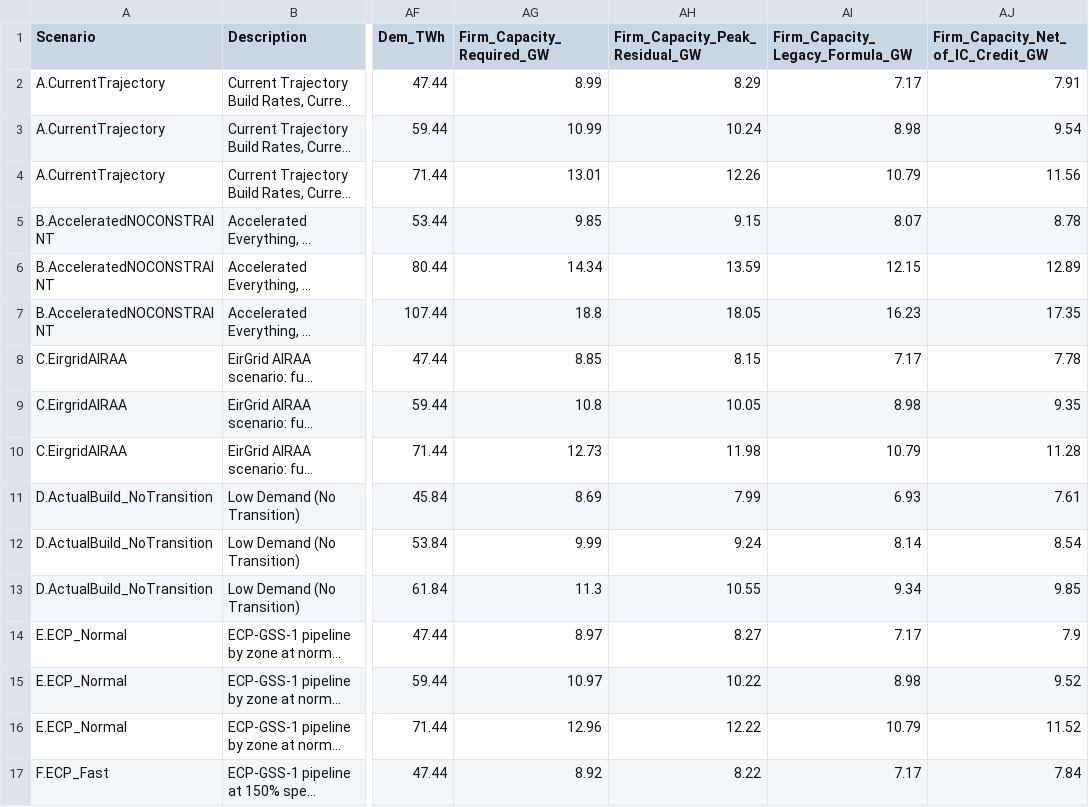
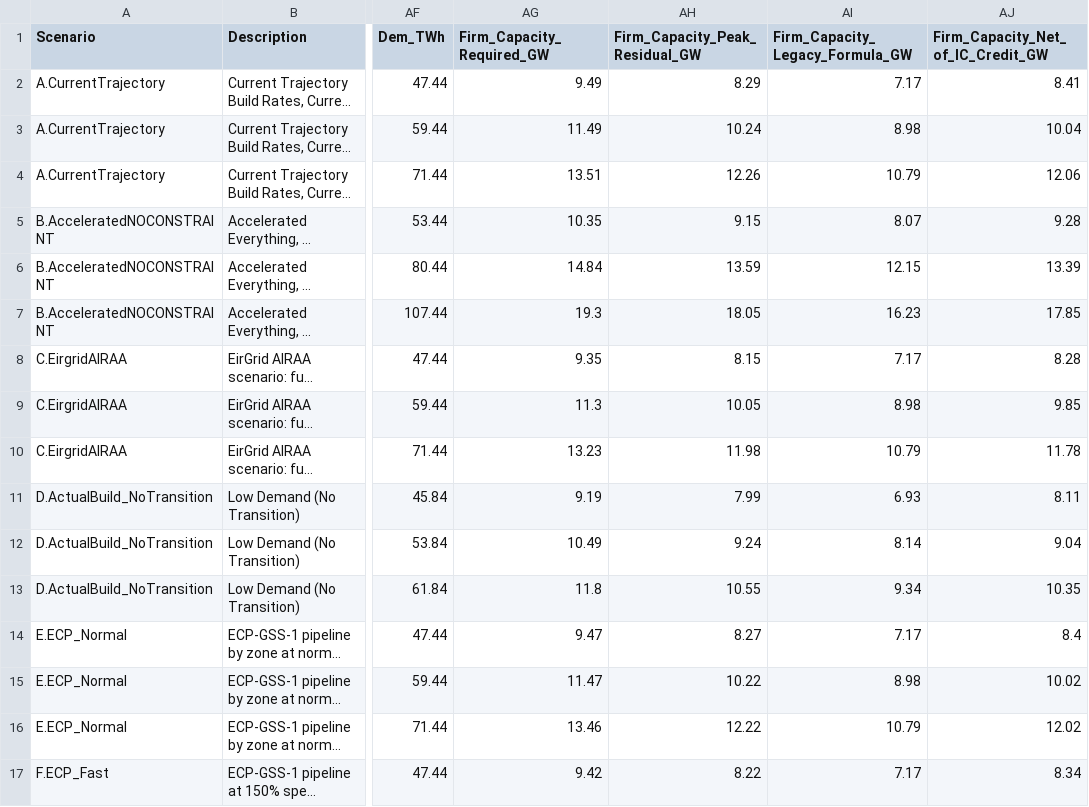
Before and after one commit to WESTEnergyIreland/WEST_GAMMA, a CSV file: scenario_summary.csv, drawn as a sheet; only a part is shown, gaps mark what is left out; long unchanged cells end in …; the diff covers the shown part only; the diff names each change by its address in the sheet, - before the commit and + after, or states it on an @@ line.

```diff
--- a/scenario_summary.csv
+++ b/scenario_summary.csv
-AG2 (Firm_Capacity_Required_GW): 8.99
+AG2 (Firm_Capacity_Required_GW): 9.49
-AJ2: 7.91
+AJ2: 8.41
-AG3 (Firm_Capacity_Required_GW): 10.99
+AG3 (Firm_Capacity_Required_GW): 11.49
-AJ3: 9.54
+AJ3: 10.04
-AG4 (Firm_Capacity_Required_GW): 13.01
+AG4 (Firm_Capacity_Required_GW): 13.51
-AJ4: 11.56
+AJ4: 12.06
-AG5 (Firm_Capacity_Required_GW): 9.85
+AG5 (Firm_Capacity_Required_GW): 10.35
-AJ5: 8.78
+AJ5: 9.28
-AG6 (Firm_Capacity_Required_GW): 14.34
+AG6 (Firm_Capacity_Required_GW): 14.84
-AJ6: 12.89
+AJ6: 13.39
-AG7 (Firm_Capacity_Required_GW): 18.8
+AG7 (Firm_Capacity_Required_GW): 19.3
-AJ7: 17.35
+AJ7: 17.85
-AG8 (Firm_Capacity_Required_GW): 8.85
+AG8 (Firm_Capacity_Required_GW): 9.35
-AJ8: 7.78
+AJ8: 8.28
-AG9 (Firm_Capacity_Required_GW): 10.8
+AG9 (Firm_Capacity_Required_GW): 11.3
-AJ9: 9.35
+AJ9: 9.85
-AG10 (Firm_Capacity_Required_GW): 12.73
+AG10 (Firm_Capacity_Required_GW): 13.23
-AJ10: 11.28
+AJ10: 11.78
-AG11 (Firm_Capacity_Required_GW): 8.69
+AG11 (Firm_Capacity_Required_GW): 9.19
-AJ11: 7.61
+AJ11: 8.11
-AG12 (Firm_Capacity_Required_GW): 9.99
+AG12 (Firm_Capacity_Required_GW): 10.49
-AJ12: 8.54
+AJ12: 9.04
-AG13 (Firm_Capacity_Required_GW): 11.3
+AG13 (Firm_Capacity_Required_GW): 11.8
-AJ13: 9.85
+AJ13: 10.35
-AG14 (Firm_Capacity_Required_GW): 8.97
+AG14 (Firm_Capacity_Required_GW): 9.47
-AJ14: 7.9
+AJ14: 8.4
-AG15 (Firm_Capacity_Required_GW): 10.97
+AG15 (Firm_Capacity_Required_GW): 11.47
-AJ15: 9.52
+AJ15: 10.02
-AG16 (Firm_Capacity_Required_GW): 12.96
+AG16 (Firm_Capacity_Required_GW): 13.46
-AJ16: 11.52
+AJ16: 12.02
-AG17 (Firm_Capacity_Required_GW): 8.92
+AG17 (Firm_Capacity_Required_GW): 9.42
-AJ17: 7.84
+AJ17: 8.34
```
Also changed, not shown: 10 edited cells elsewhere in this file, 2 other files.
